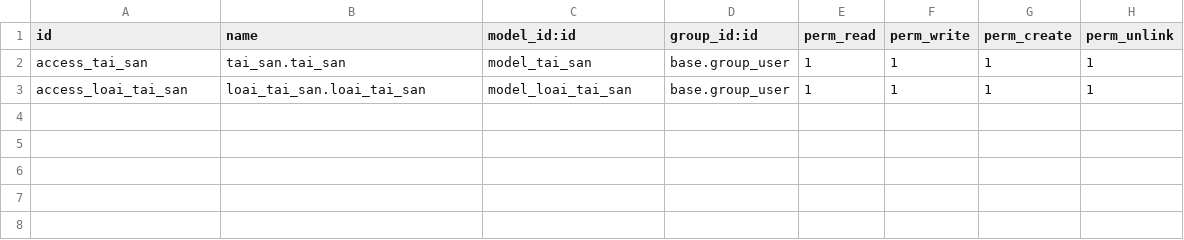
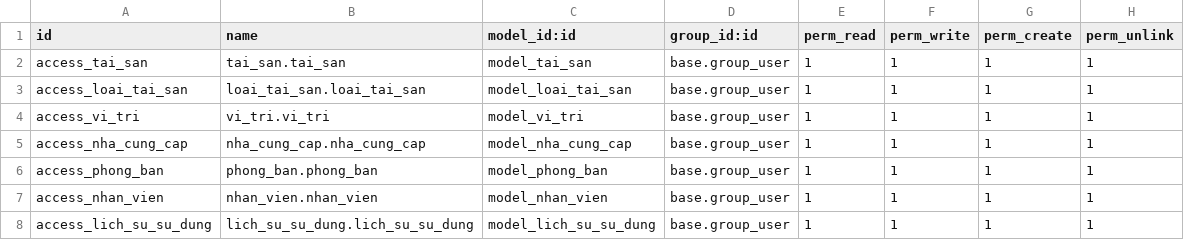
Before and after one commit to HuyHoangFSDev/TTDN-15-05-N1, a CSV file: addons/quan_ly_tai_san/security/ir.model.access.csv, drawn as a sheet.

```diff
--- a/addons/quan_ly_tai_san/security/ir.model.access.csv
+++ b/addons/quan_ly_tai_san/security/ir.model.access.csv
@@ -3 +3,6 @@ access_tai_san,tai_san.tai_san,model_tai_san,base.group_user,1,1,1,1
 access_loai_tai_san,loai_tai_san.loai_tai_san,model_loai_tai_san,base.group_user,1,1,1,1
+access_vi_tri,vi_tri.vi_tri,model_vi_tri,base.group_user,1,1,1,1
+access_nha_cung_cap,nha_cung_cap.nha_cung_cap,model_nha_cung_cap,base.group_user,1,1,1,1
+access_phong_ban,phong_ban.phong_ban,model_phong_ban,base.group_user,1,1,1,1
+access_nhan_vien,nhan_vien.nhan_vien,model_nhan_vien,base.group_user,1,1,1,1
+access_lich_su_su_dung,lich_su_su_dung.lich_su_su_dung,model_lich_su_su_dung,base.group_user,1,1,1,1
```
Also changed, not shown: 16 other files.
